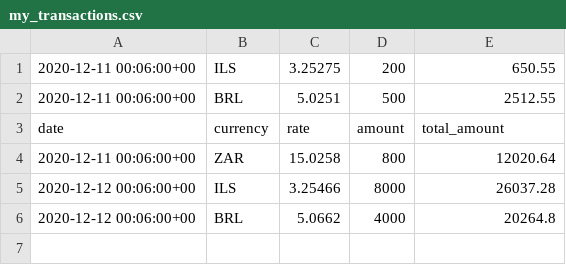
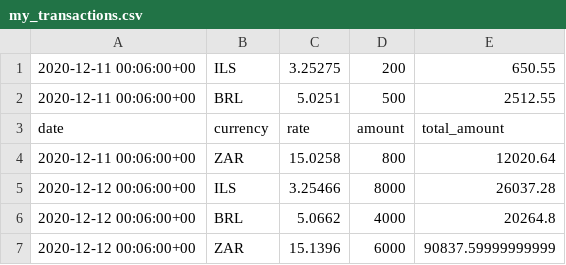
Before and after one commit to polinabb/naya-project, a CSV file: my_transactions.csv, drawn as a sheet.

Commit message:
blabla

```diff
--- a/my_transactions.csv
+++ b/my_transactions.csv
@@ -6 +6,2 @@ date,currency,rate,amount,total_amount
 2020-12-12 00:06:00+00,BRL,5.0662,4000,20264.8
+2020-12-12 00:06:00+00,ZAR,15.1396,6000,90837.59999999999
```
